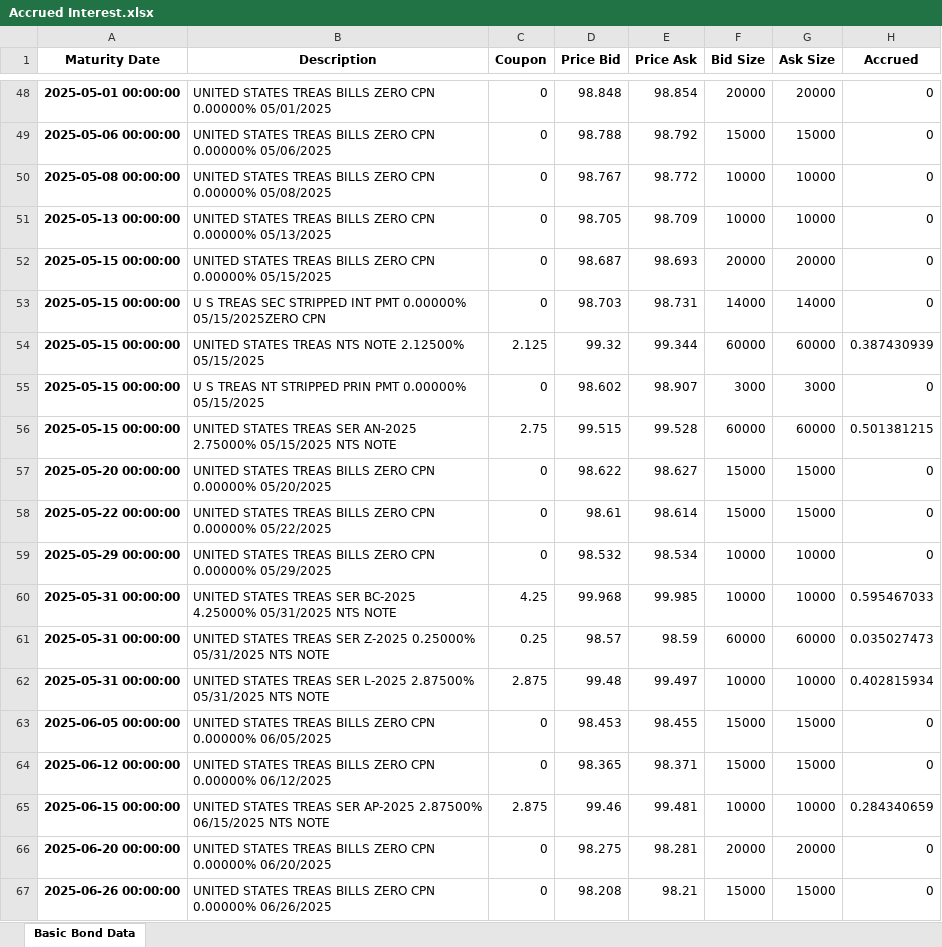
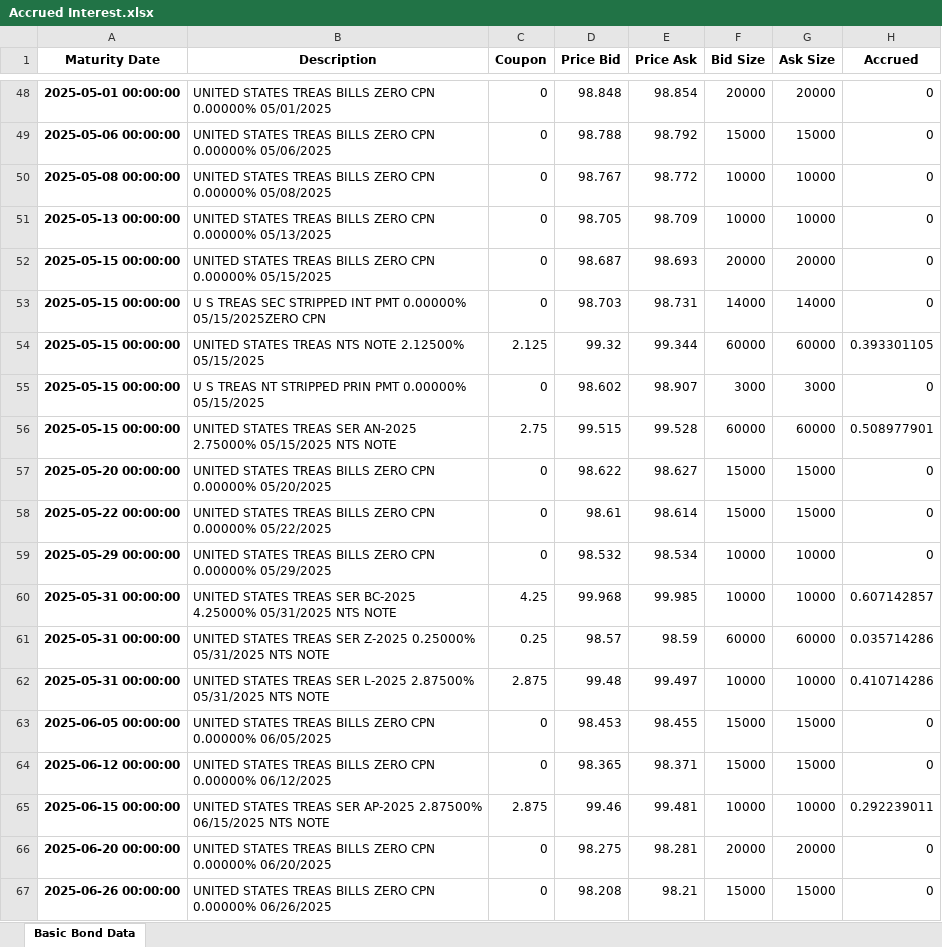
Before and after one commit to PatrickJHess/Vol-3-Chap-2-Chap-3, an Excel workbook: Accrued Interest.xlsx, sheet Basic Bond Data, drawn as a sheet; only a part is shown, gaps mark what is left out; values as stored, in another font and other column widths than the file's, no borders; the diff covers the shown part only; the diff names each change by its address in the sheet, - before the commit and + after, or states it on an @@ line.

Commit message:
updated accxrued interest

```diff
--- a/Accrued Interest.xlsx (sheet Basic Bond Data)
+++ b/Accrued Interest.xlsx (sheet Basic Bond Data)
-H54 (Accrued): 0.387430939
+H54 (Accrued): 0.393301105
-H56 (Accrued): 0.501381215
+H56 (Accrued): 0.508977901
-H60 (Accrued): 0.595467033
+H60 (Accrued): 0.607142857
-H61 (Accrued): 0.035027473
+H61 (Accrued): 0.035714286
-H62 (Accrued): 0.402815934
+H62 (Accrued): 0.410714286
-H65 (Accrued): 0.284340659
+H65 (Accrued): 0.292239011
```
Also changed, not shown: 206 edited cells elsewhere in this sheet, 11 other files.
